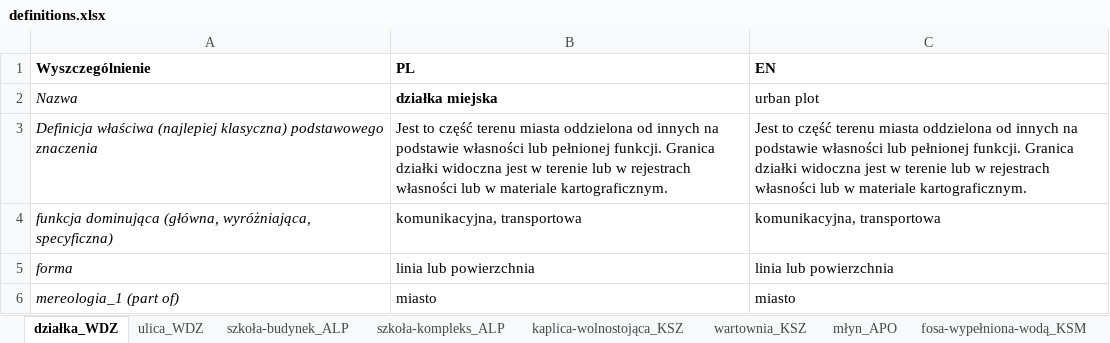
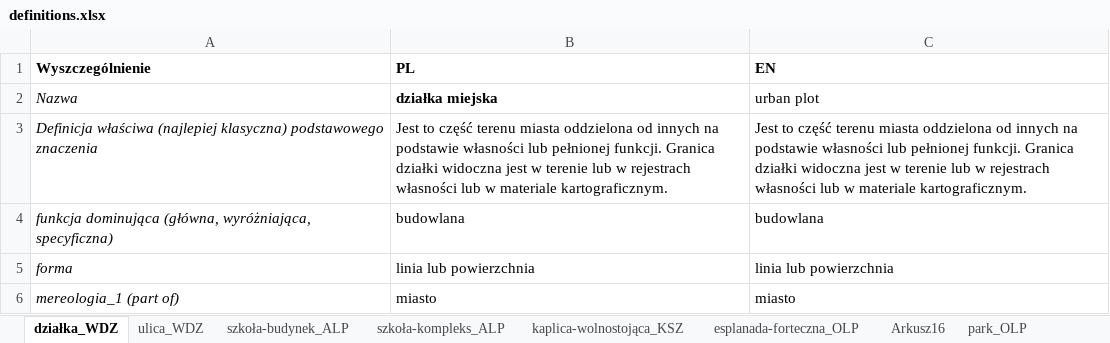
Before and after one commit to UrbanOnto/urbanonto, an Excel workbook: urbanonto_tools/data/definitions.xlsx, sheet działka_WDZ, drawn as a sheet; only a part is shown; values as stored, in another font and other column widths than the file's, no borders; the diff names each change by its address in the sheet, - before the commit and + after, or states it on an @@ line.

```diff
--- a/urbanonto_tools/data/definitions.xlsx (sheet działka_WDZ)
+++ b/urbanonto_tools/data/definitions.xlsx (sheet działka_WDZ)
+sheet tab: esplanada-forteczna_OLP
+sheet tab: Arkusz16
+sheet tab: park_OLP
-B4 (PL): komunikacyjna, transportowa
+B4 (PL): budowlana
-C4 (EN): komunikacyjna, transportowa
+C4 (EN): budowlana
```
Also changed, not shown: sheet ogrod-zoologiczny_KSM, other sheet tabs, 10 other files.
